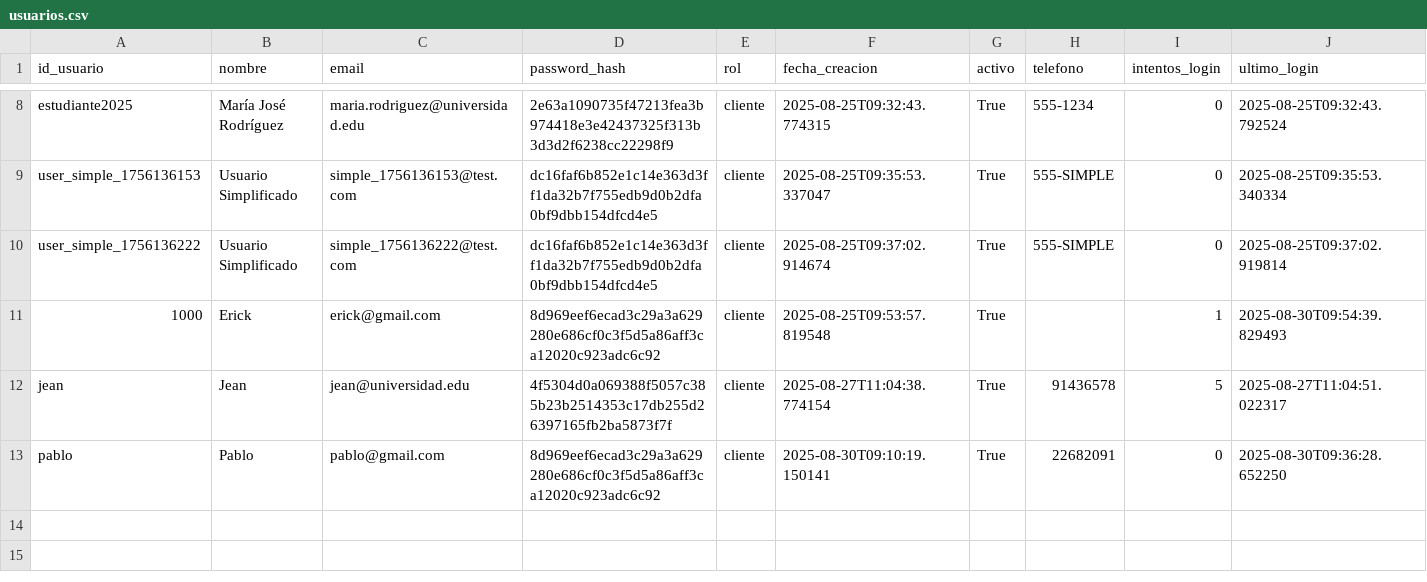
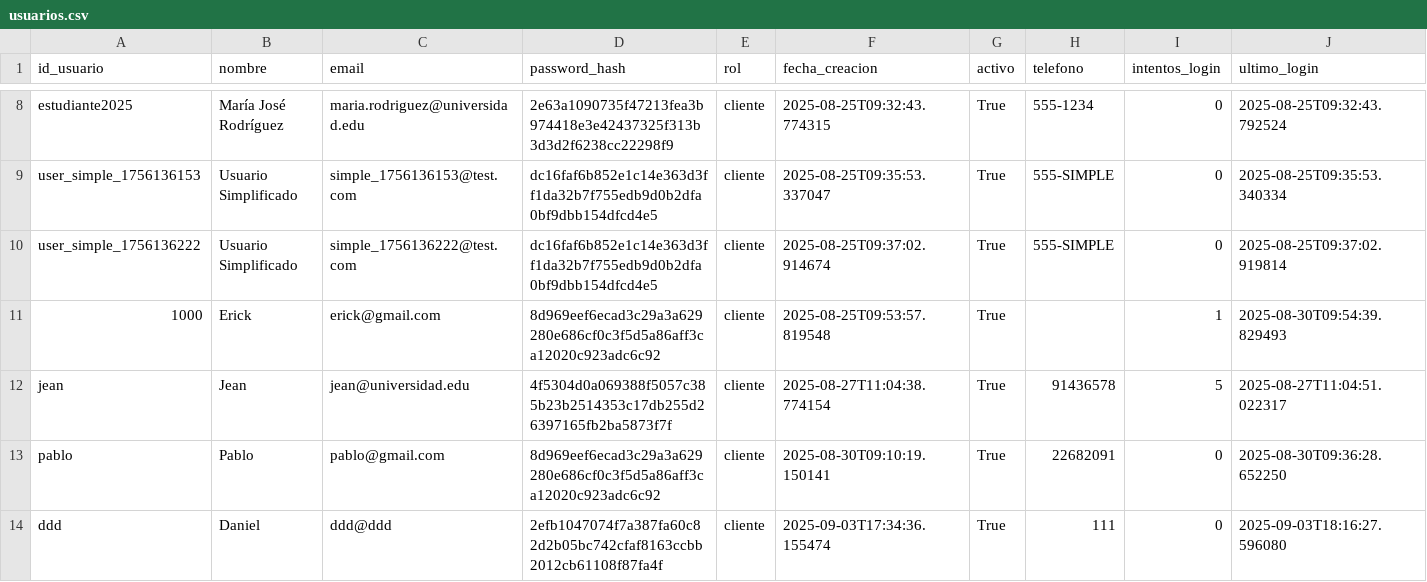
Before and after one commit to Armoon01/Proyecto-Estructuras-de-Datos, a CSV file: Data/usuarios.csv, drawn as a sheet; only a part is shown, gaps mark what is left out.

```diff
--- a/Data/usuarios.csv
+++ b/Data/usuarios.csv
@@ -13 +13,2 @@ jean,Jean,jean@universidad.edu,4f5304d0a069388f5057c385b23b2514353c17db255d26397
 pablo,Pablo,pablo@gmail.com,8d969eef6ecad3c29a3a629280e686cf0c3f5d5a86aff3ca12020c923adc6c92,cliente,2025-08-30T09:10:19.150141,True,22682091,0,2025-08-30T09:36:28.652250
+ddd,Daniel,ddd@ddd,2efb1047074f7a387fa60c82d2b05bc742cfaf8163ccbb2012cb61108f87fa4f,cliente,2025-09-03T17:34:36.155474,True,111,0,2025-09-03T18:16:27.596080
```
Also changed, not shown: Data/clientes.csv, Data/ordenes.csv, 9 other files.
